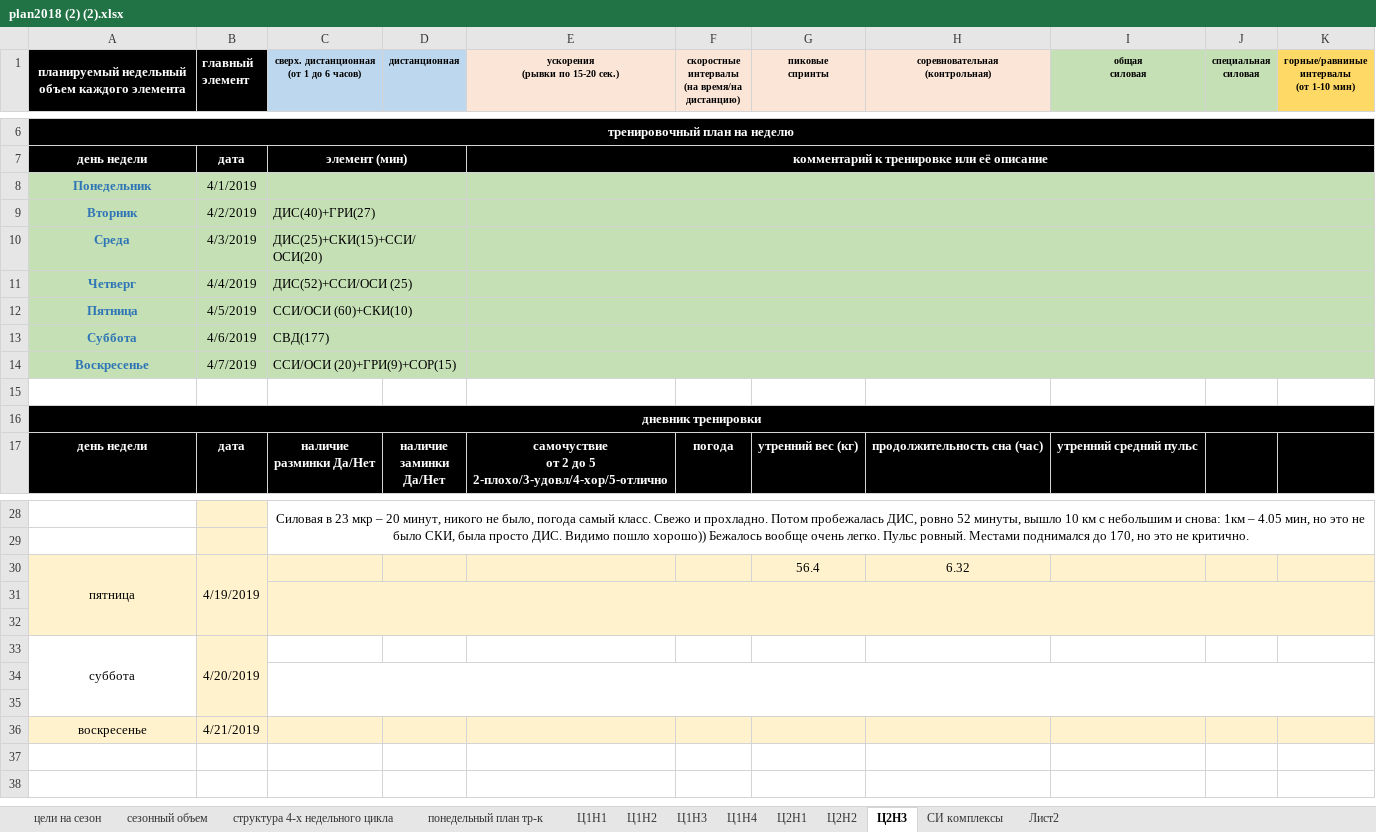
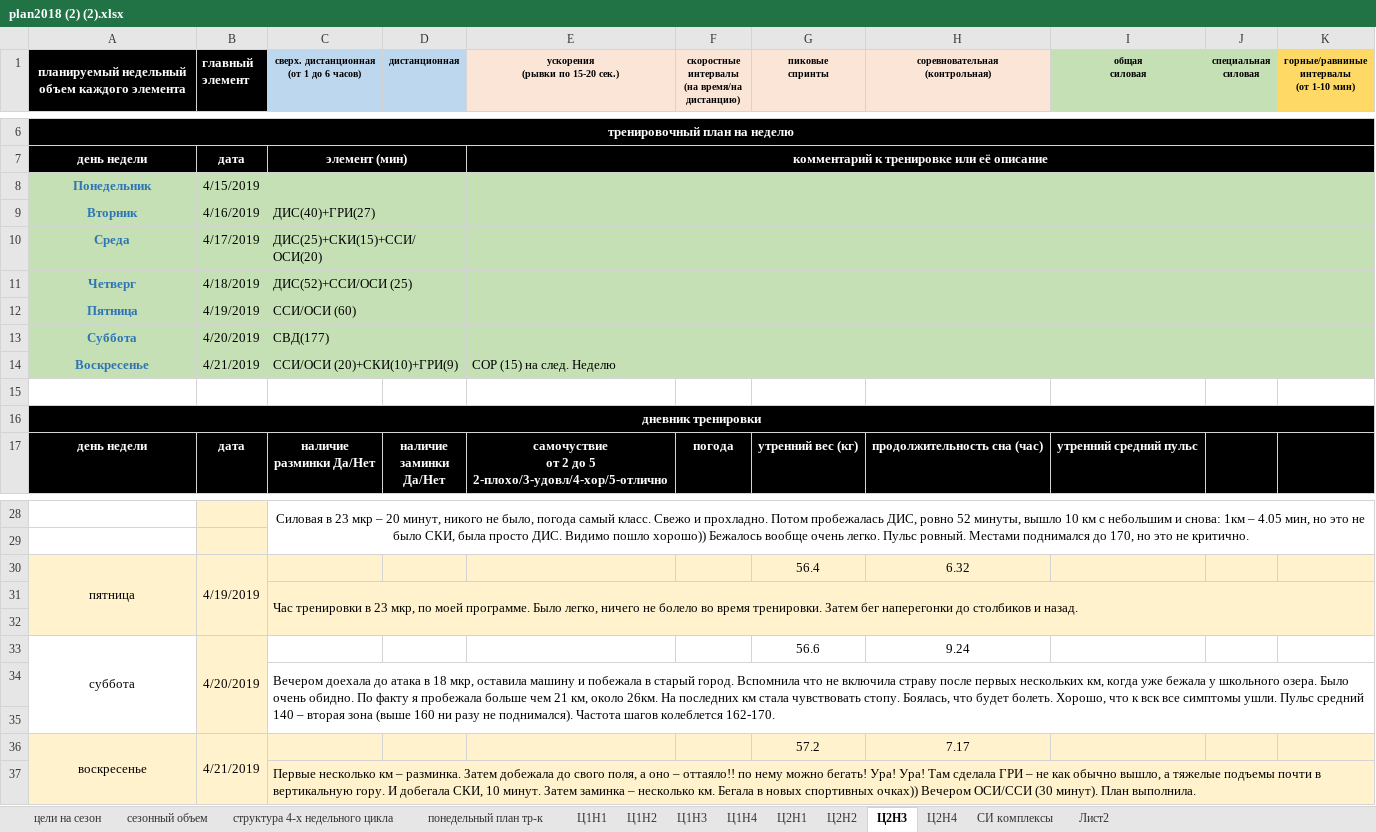
Before and after one commit to ElectusLux/SPORT, an Excel workbook: plan2018 (2) (2).xlsx, sheet Ц2Н3, drawn as a sheet; only a part is shown, gaps mark what is left out; values as stored, in another font and other column widths than the file's, no borders; removed rows and columns are numbered as before the commit, all else as after; the diff names each change by its address in the sheet, - before the commit and + after, or states it on an @@ line.

```diff
--- a/plan2018 (2) (2).xlsx (sheet Ц2Н3)
+++ b/plan2018 (2) (2).xlsx (sheet Ц2Н3)
+sheet tab: Ц2Н4
-B8 (главный элемент): 4/1/2019
+B8 (главный элемент): 4/15/2019
-B9 (главный элемент): 4/2/2019
+B9 (главный элемент): 4/16/2019
-B10 (главный элемент): 4/3/2019
+B10 (главный элемент): 4/17/2019
-B11 (главный элемент): 4/4/2019
+B11 (главный элемент): 4/18/2019
-B12 (главный элемент): 4/5/2019
+B12 (главный элемент): 4/19/2019
-C12: ССИ/ОСИ (60)+СКИ(10)
+C12: ССИ/ОСИ (60)
-B13 (главный элемент): 4/6/2019
+B13 (главный элемент): 4/20/2019
-B14 (главный элемент): 4/7/2019
+B14 (главный элемент): 4/21/2019
-C14: ССИ/ОСИ (20)+ГРИ(9)+СОР(15)
+C14: ССИ/ОСИ (20)+СКИ(10)+ГРИ(9)
-E14 (ускорения (рывки по 15-20 сек.)): (empty)
+E14 (ускорения (рывки по 15-20 сек.)): СОР (15) на след. Неделю
-A30:A32 merged
+A30:A32 merged
-B30:B32 merged
+B30:B32 merged
+row 31:  |  | Час тренировки в 23 мкр, по моей программе. Было легко, ничего не болело во время тренировки. Затем бег наперегонки до столбиков и назад.
-C31:K32 merged
+row 33: суббота | 4/20/2019 |  |  |  |  | 56.6 | 9.24
+row 34:  |  | Вечером доехала до атака в 18 мкр, оставила машину и побежала в старый город. Вспомнила что не включила страву после первых нескольких км, когда уже бежала у школьного озера. Было очень обидно. По факту я пробежала больше чем 21 км, около 26км. На последних км стала чувствовать стопу. Боялась, что будет болеть. Хорошо, что к вск все симптомы ушли. Пульс средний 140 – вторая зона (выше 160 ни разу не поднимался). Частота шагов колеблется 162-170.
-A35 fill: #FFF2CC
+A35 fill: none
-C35:K35 fill: #FFF2CC
+C35:K35 fill: none
-row 33: суббота | 4/20/2019
-row 34: (empty)
-row 35: (empty)
+A36:A37 merged
+B36:B37 merged
-G36 (пиковые спринты): (empty)
+G36 (пиковые спринты): 57.2
-H36 (соревновательная (контрольная)): (empty)
+H36 (соревновательная (контрольная)): 7.17
+row 37:  |  | Первые несколько км – разминка. Затем добежала до свого поля, a оно – оттаяло!! по нему можно бегать! Ура! Ура! Там сделала ГРИ – не как обычно вышло, а тяжелые подъемы почти в вертикальную гору. И добегала СКИ, 10 минут. Затем заминка – несколько км. Бегала в новых спортивных очках)) Вечером ОСИ/ССИ (30 минут). План выполнила.
```
Also changed, not shown: sheet СИ комплексы, charts or pictures.
